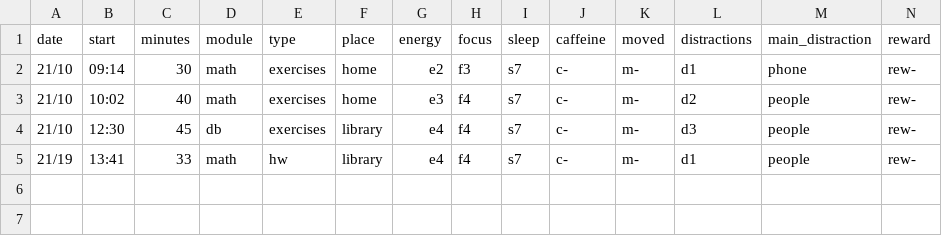
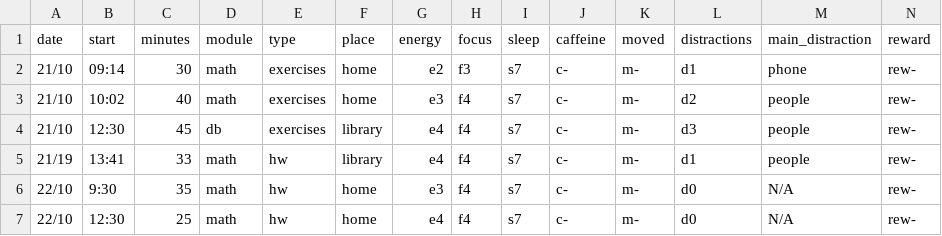
Before and after one commit to MrAnonymous1426/My-Dear-Data, a CSV file: data/Observations.csv, drawn as a sheet; the diff names each change by its address in the sheet, - before the commit and + after, or states it on an @@ line.

Commit message:
Add new observations for 22/10

```diff
--- a/data/Observations.csv
+++ b/data/Observations.csv
+row 6: 22/10 | 9:30 | 35 | math | hw | home | e3 | f4 | s7 | c- | m- | d0 | N/A | rew-
+row 7: 22/10 | 12:30 | 25 | math | hw | home | e4 | f4 | s7 | c- | m- | d0 | N/A | rew-
```
